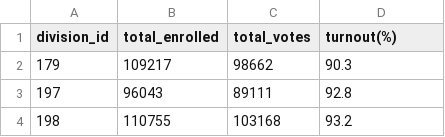
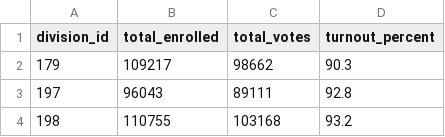
Before and after one commit to annewieggers/ETL-project, a CSV file: 04-ouput_election_turnout/election_turnout.csv, drawn as a sheet; only a part is shown.

```diff
--- a/04-ouput_election_turnout/election_turnout.csv
+++ b/04-ouput_election_turnout/election_turnout.csv
@@ -1,2 +1,2 @@
-division_id,total_enrolled,total_votes,turnout(%)
+division_id,total_enrolled,total_votes,turnout_percent
 179,109217,98662,90.3
```
Also changed, not shown: 2 other files.
